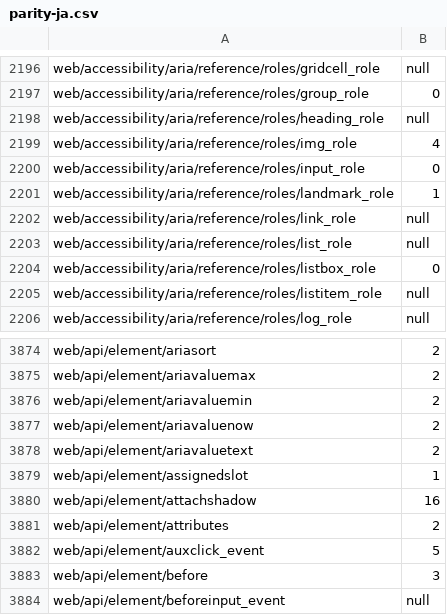
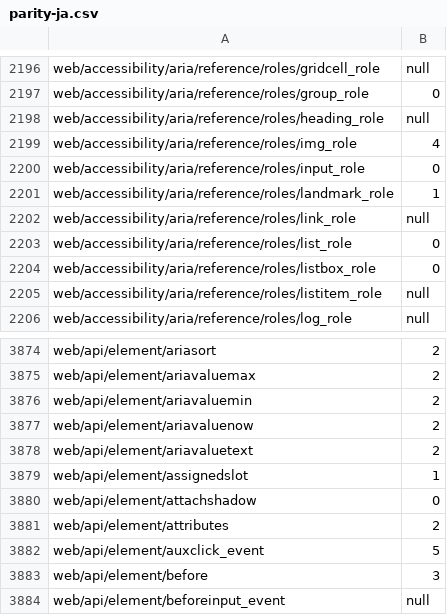
Before and after one commit to tristantheb/history-content-stats, a CSV file: statistics/parity-ja.csv, drawn as a sheet; only a part is shown, gaps mark what is left out.

```diff
--- a/statistics/parity-ja.csv
+++ b/statistics/parity-ja.csv
@@ -2202,3 +2202,3 @@ web/accessibility/aria/reference/roles/landmark_role,1
 web/accessibility/aria/reference/roles/link_role,null
-web/accessibility/aria/reference/roles/list_role,null
+web/accessibility/aria/reference/roles/list_role,0
 web/accessibility/aria/reference/roles/listbox_role,0
@@ -3879,3 +3879,3 @@ web/api/element/ariavaluetext,2
 web/api/element/assignedslot,1
-web/api/element/attachshadow,16
+web/api/element/attachshadow,0
 web/api/element/attributes,2
```
Also changed, not shown: history/logs-ja.csv.
